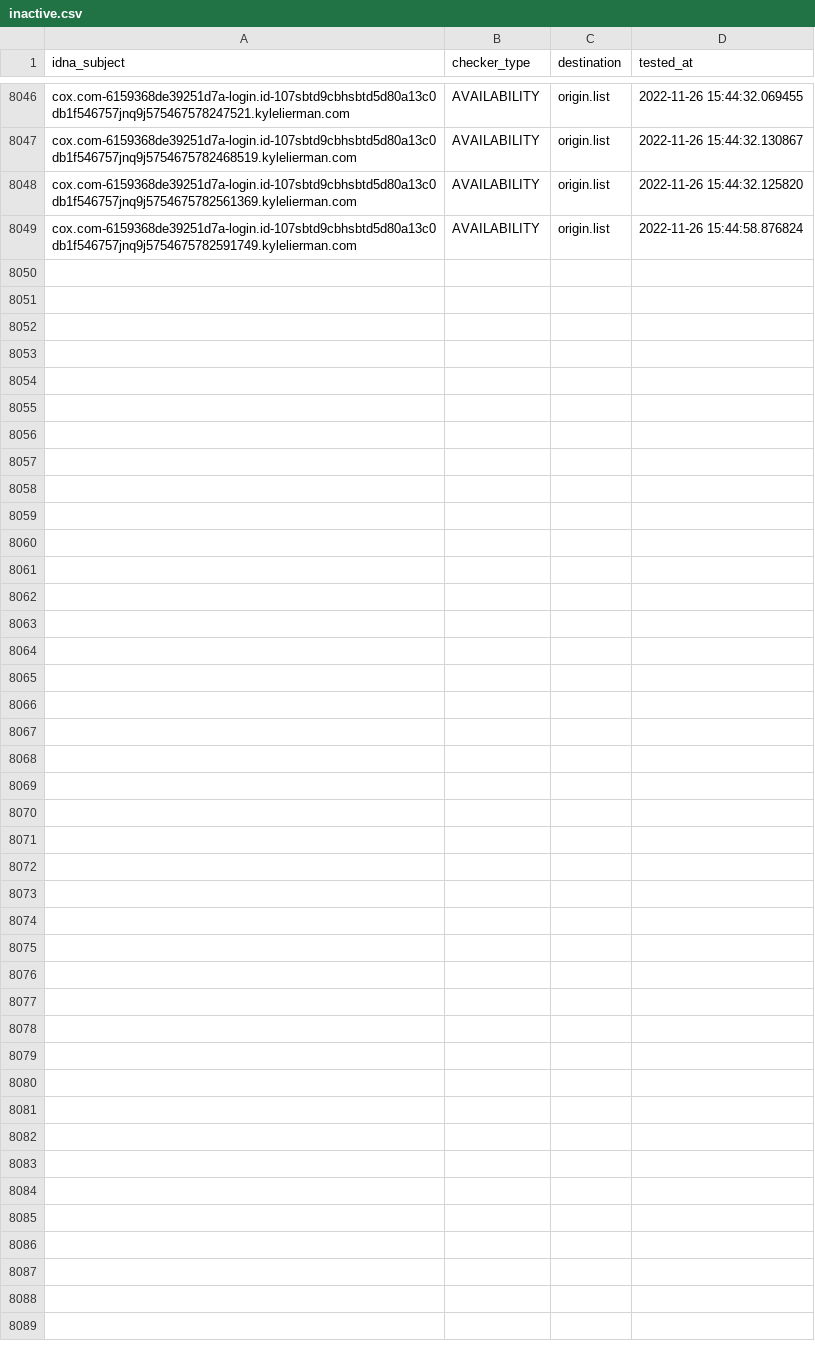
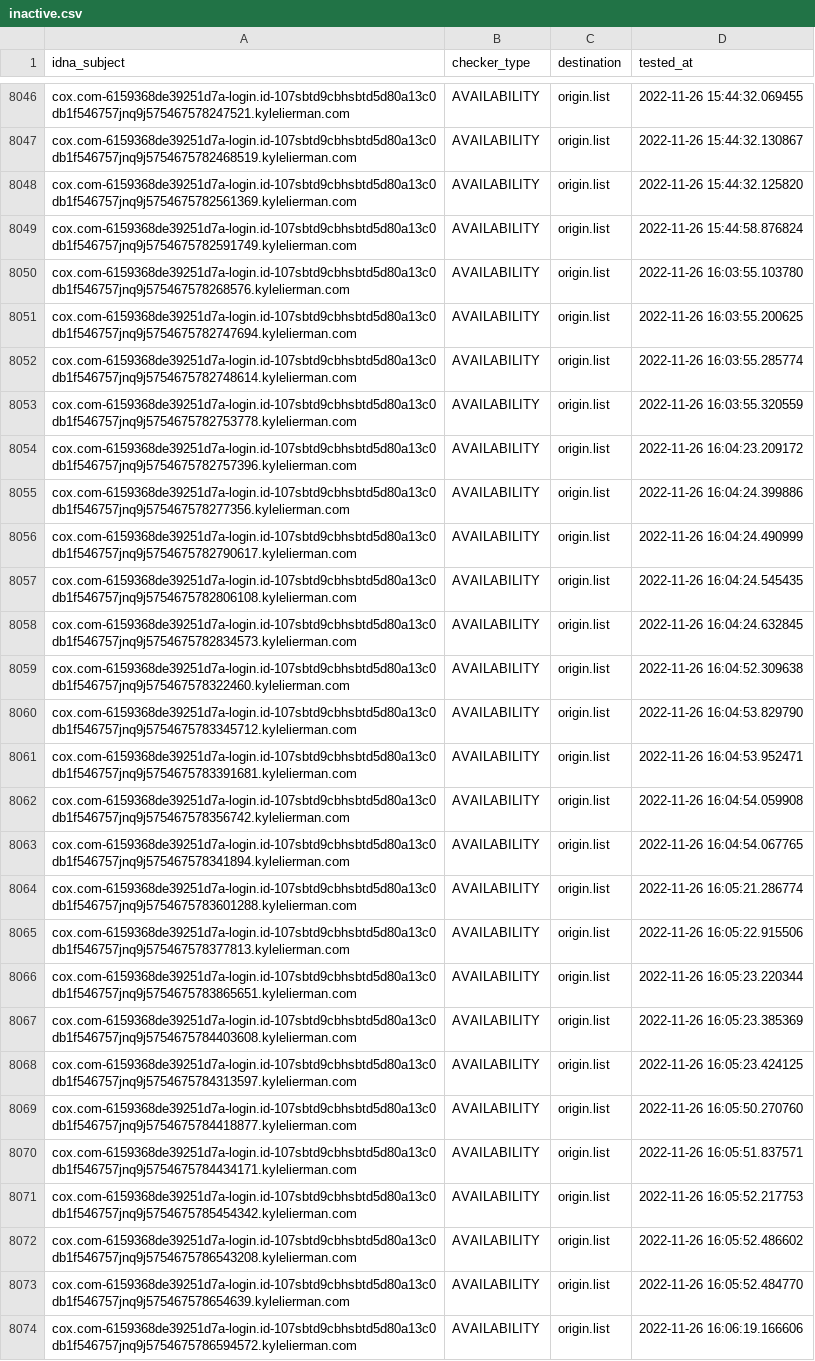
Before and after one commit to dead-hosts/upd_domain_git_gioxx, a CSV file: .pyfunceble/inactive.csv, drawn as a sheet; only a part is shown, gaps mark what is left out.

```diff
--- a/.pyfunceble/inactive.csv
+++ b/.pyfunceble/inactive.csv
@@ -8049 +8049,26 @@ cox.com-6159368de39251d7a-login.id-107sbtd9cbhsbtd5d80a13c0db1f546757jnq9j575467
 cox.com-6159368de39251d7a-login.id-107sbtd9cbhsbtd5d80a13c0db1f546757jnq9j5754675782591749.kylelierman.com,AVAILABILITY,origin.list,2022-11-26 15:44:58.876824
+cox.com-6159368de39251d7a-login.id-107sbtd9cbhsbtd5d80a13c0db1f546757jnq9j575467578268576.kylelierman.com,AVAILABILITY,origin.list,2022-11-26 16:03:55.103780
+cox.com-6159368de39251d7a-login.id-107sbtd9cbhsbtd5d80a13c0db1f546757jnq9j5754675782747694.kylelierman.com,AVAILABILITY,origin.list,2022-11-26 16:03:55.200625
+cox.com-6159368de39251d7a-login.id-107sbtd9cbhsbtd5d80a13c0db1f546757jnq9j5754675782748614.kylelierman.com,AVAILABILITY,origin.list,2022-11-26 16:03:55.285774
+cox.com-6159368de39251d7a-login.id-107sbtd9cbhsbtd5d80a13c0db1f546757jnq9j5754675782753778.kylelierman.com,AVAILABILITY,origin.list,2022-11-26 16:03:55.320559
+cox.com-6159368de39251d7a-login.id-107sbtd9cbhsbtd5d80a13c0db1f546757jnq9j5754675782757396.kylelierman.com,AVAILABILITY,origin.list,2022-11-26 16:04:23.209172
+cox.com-6159368de39251d7a-login.id-107sbtd9cbhsbtd5d80a13c0db1f546757jnq9j575467578277356.kylelierman.com,AVAILABILITY,origin.list,2022-11-26 16:04:24.399886
+cox.com-6159368de39251d7a-login.id-107sbtd9cbhsbtd5d80a13c0db1f546757jnq9j5754675782790617.kylelierman.com,AVAILABILITY,origin.list,2022-11-26 16:04:24.490999
+cox.com-6159368de39251d7a-login.id-107sbtd9cbhsbtd5d80a13c0db1f546757jnq9j5754675782806108.kylelierman.com,AVAILABILITY,origin.list,2022-11-26 16:04:24.545435
+cox.com-6159368de39251d7a-login.id-107sbtd9cbhsbtd5d80a13c0db1f546757jnq9j5754675782834573.kylelierman.com,AVAILABILITY,origin.list,2022-11-26 16:04:24.632845
+cox.com-6159368de39251d7a-login.id-107sbtd9cbhsbtd5d80a13c0db1f546757jnq9j575467578322460.kylelierman.com,AVAILABILITY,origin.list,2022-11-26 16:04:52.309638
+cox.com-6159368de39251d7a-login.id-107sbtd9cbhsbtd5d80a13c0db1f546757jnq9j5754675783345712.kylelierman.com,AVAILABILITY,origin.list,2022-11-26 16:04:53.829790
+cox.com-6159368de39251d7a-login.id-107sbtd9cbhsbtd5d80a13c0db1f546757jnq9j5754675783391681.kylelierman.com,AVAILABILITY,origin.list,2022-11-26 16:04:53.952471
+cox.com-6159368de39251d7a-login.id-107sbtd9cbhsbtd5d80a13c0db1f546757jnq9j575467578356742.kylelierman.com,AVAILABILITY,origin.list,2022-11-26 16:04:54.059908
+cox.com-6159368de39251d7a-login.id-107sbtd9cbhsbtd5d80a13c0db1f546757jnq9j575467578341894.kylelierman.com,AVAILABILITY,origin.list,2022-11-26 16:04:54.067765
+cox.com-6159368de39251d7a-login.id-107sbtd9cbhsbtd5d80a13c0db1f546757jnq9j5754675783601288.kylelierman.com,AVAILABILITY,origin.list,2022-11-26 16:05:21.286774
+cox.com-6159368de39251d7a-login.id-107sbtd9cbhsbtd5d80a13c0db1f546757jnq9j575467578377813.kylelierman.com,AVAILABILITY,origin.list,2022-11-26 16:05:22.915506
+cox.com-6159368de39251d7a-login.id-107sbtd9cbhsbtd5d80a13c0db1f546757jnq9j5754675783865651.kylelierman.com,AVAILABILITY,origin.list,2022-11-26 16:05:23.220344
+cox.com-6159368de39251d7a-login.id-107sbtd9cbhsbtd5d80a13c0db1f546757jnq9j5754675784403608.kylelierman.com,AVAILABILITY,origin.list,2022-11-26 16:05:23.385369
+cox.com-6159368de39251d7a-login.id-107sbtd9cbhsbtd5d80a13c0db1f546757jnq9j5754675784313597.kylelierman.com,AVAILABILITY,origin.list,2022-11-26 16:05:23.424125
+cox.com-6159368de39251d7a-login.id-107sbtd9cbhsbtd5d80a13c0db1f546757jnq9j5754675784418877.kylelierman.com,AVAILABILITY,origin.list,2022-11-26 16:05:50.270760
+cox.com-6159368de39251d7a-login.id-107sbtd9cbhsbtd5d80a13c0db1f546757jnq9j5754675784434171.kylelierman.com,AVAILABILITY,origin.list,2022-11-26 16:05:51.837571
+cox.com-6159368de39251d7a-login.id-107sbtd9cbhsbtd5d80a13c0db1f546757jnq9j5754675785454342.kylelierman.com,AVAILABILITY,origin.list,2022-11-26 16:05:52.217753
+cox.com-6159368de39251d7a-login.id-107sbtd9cbhsbtd5d80a13c0db1f546757jnq9j5754675786543208.kylelierman.com,AVAILABILITY,origin.list,2022-11-26 16:05:52.486602
+cox.com-6159368de39251d7a-login.id-107sbtd9cbhsbtd5d80a13c0db1f546757jnq9j575467578654639.kylelierman.com,AVAILABILITY,origin.list,2022-11-26 16:05:52.484770
+cox.com-6159368de39251d7a-login.id-107sbtd9cbhsbtd5d80a13c0db1f546757jnq9j5754675786594572.kylelierman.com,AVAILABILITY,origin.list,2022-11-26 16:06:19.166606
```
Also changed, not shown: 6 other files.
